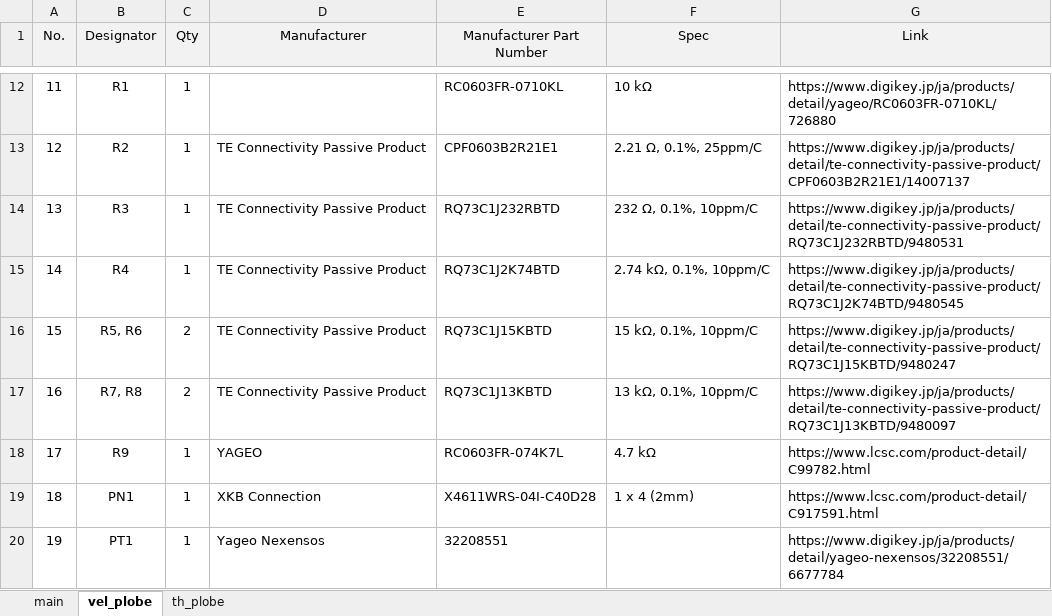
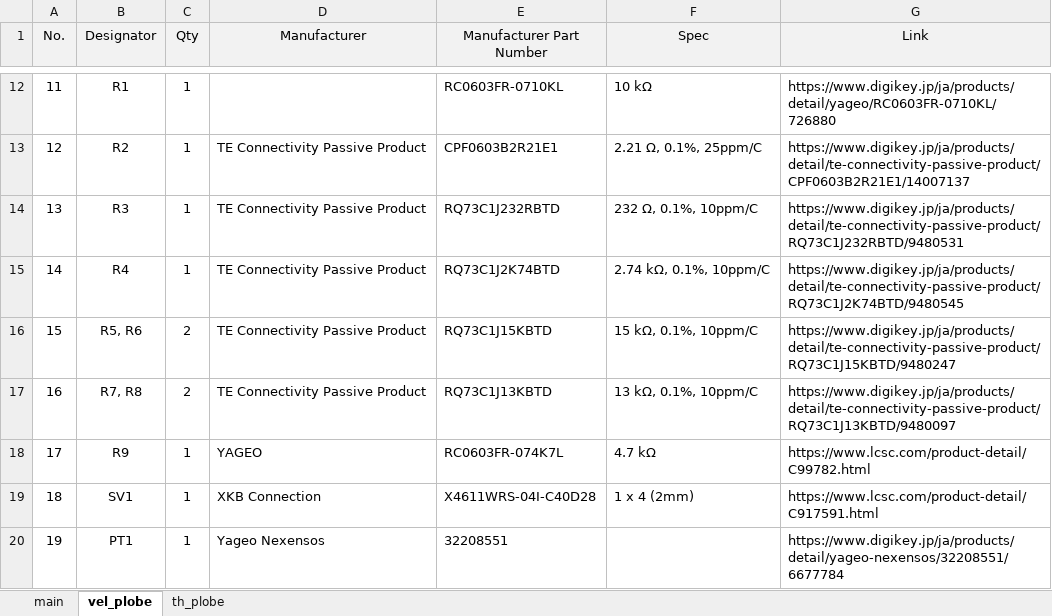
Before and after one commit to et0614/mlogger, an Excel workbook: hardware/BOM.xlsx, sheet vel_plobe, drawn as a sheet; only a part is shown, gaps mark what is left out; values as stored, in another font and other column widths than the file's, no borders; the diff names each change by its address in the sheet, - before the commit and + after, or states it on an @@ line.

```diff
--- a/hardware/BOM.xlsx (sheet vel_plobe)
+++ b/hardware/BOM.xlsx (sheet vel_plobe)
-B19 (Designator): PN1
+B19 (Designator): SV1
```
Also changed, not shown: sheet th_plobe, sheet main, formulas that keep their value.
